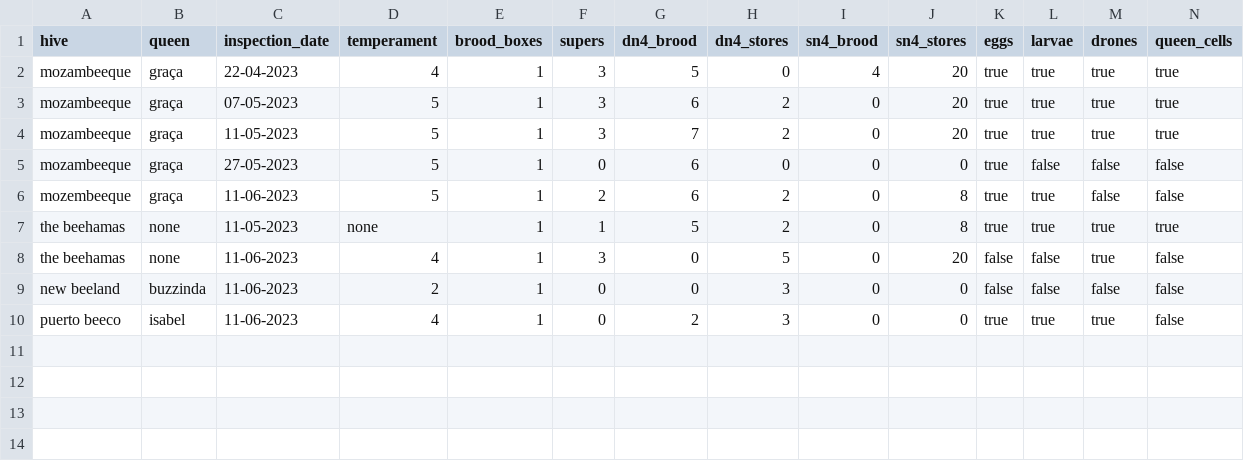
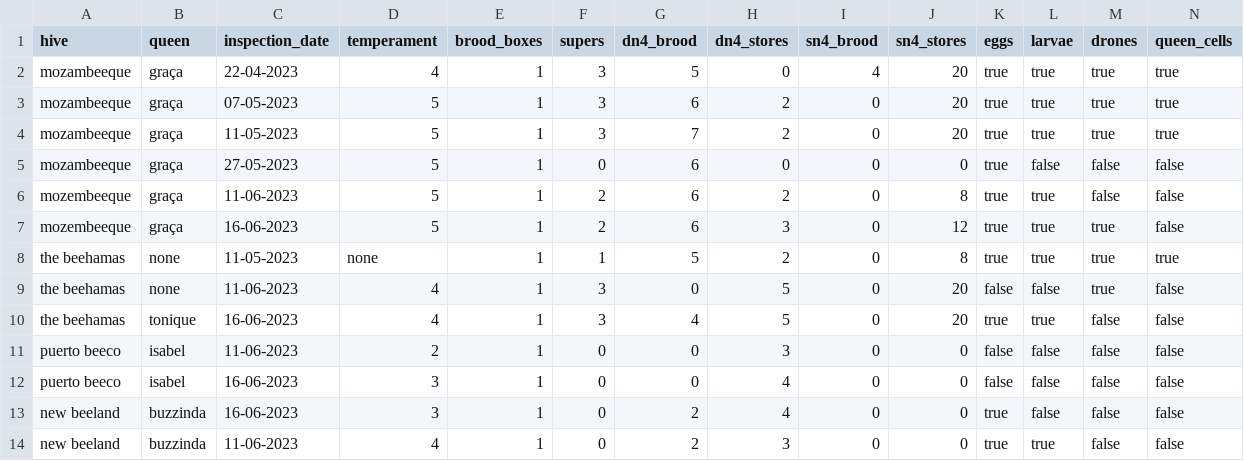
Before and after one commit to mFarouki/beekeeping, a CSV file: data/2023_hive_inspection.csv, drawn as a sheet; only a part is shown; addresses are those after the commit; rows hold the shown columns only; the diff names each change by its address in the sheet, - before the commit and + after, or states it on an @@ line.

Commit message:
Update from hive inspection

```diff
--- a/data/2023_hive_inspection.csv
+++ b/data/2023_hive_inspection.csv
+row 7: mozembeeque | graça | 16-06-2023 | 5 | 1 | 2 | 6 | 3 | 0 | 12 | true | true | true | false
+row 10: the beehamas | tonique | 16-06-2023 | 4 | 1 | 3 | 4 | 5 | 0 | 20 | true | true | false | false
-A11 (hive): new beeland
+A11 (hive): puerto beeco
-B11 (queen): buzzinda
+B11 (queen): isabel
-C12 (inspection_date): 11-06-2023
+C12 (inspection_date): 16-06-2023
-D12 (temperament): 4
+D12 (temperament): 3
-G12 (dn4_brood): 2
+G12 (dn4_brood): 0
-H12 (dn4_stores): 3
+H12 (dn4_stores): 4
-K12 (eggs): true
+K12 (eggs): false
-L12 (larvae): true
+L12 (larvae): false
-M12 (drones): true
+M12 (drones): false
+row 13: new beeland | buzzinda | 16-06-2023 | 3 | 1 | 0 | 2 | 4 | 0 | 0 | true | false | false | false
+row 14: new beeland | buzzinda | 11-06-2023 | 4 | 1 | 0 | 2 | 3 | 0 | 0 | true | true | false | false
```
Also changed, not shown: 1 other file.
